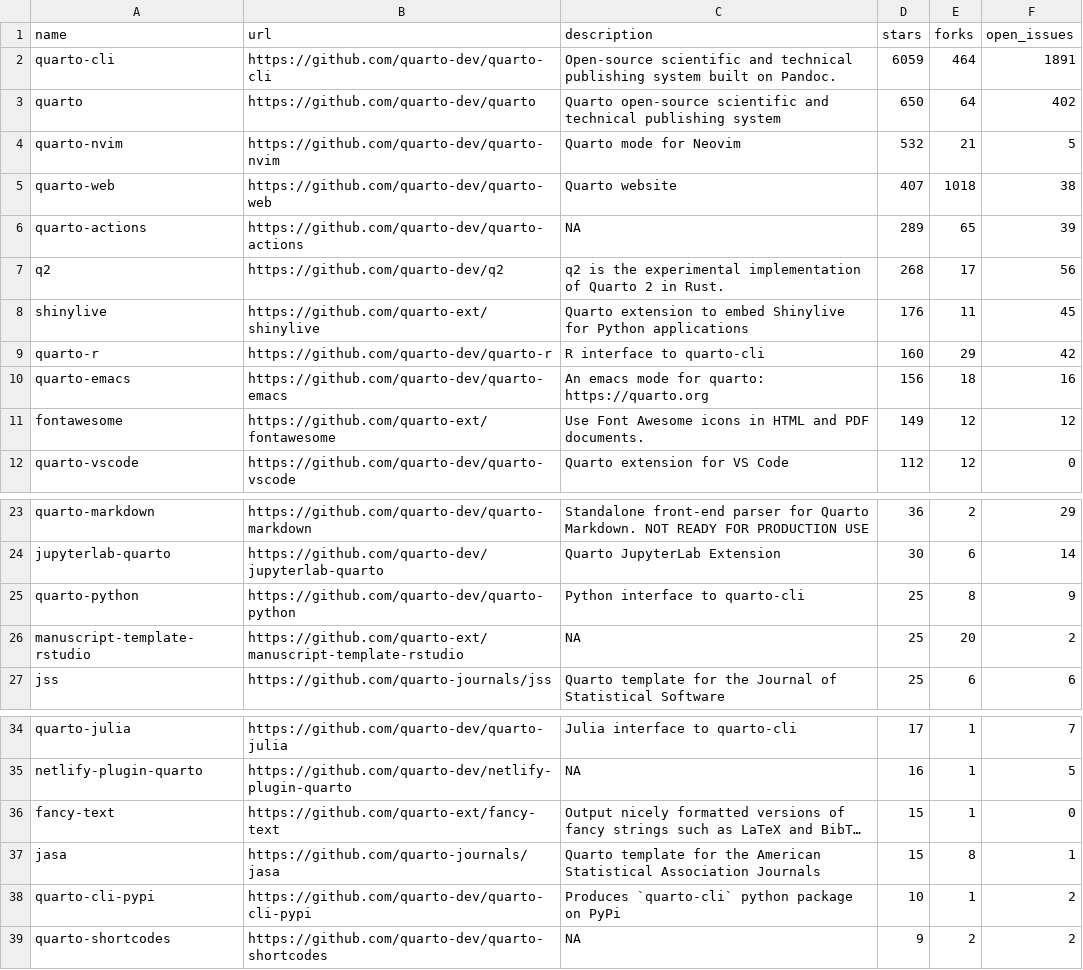
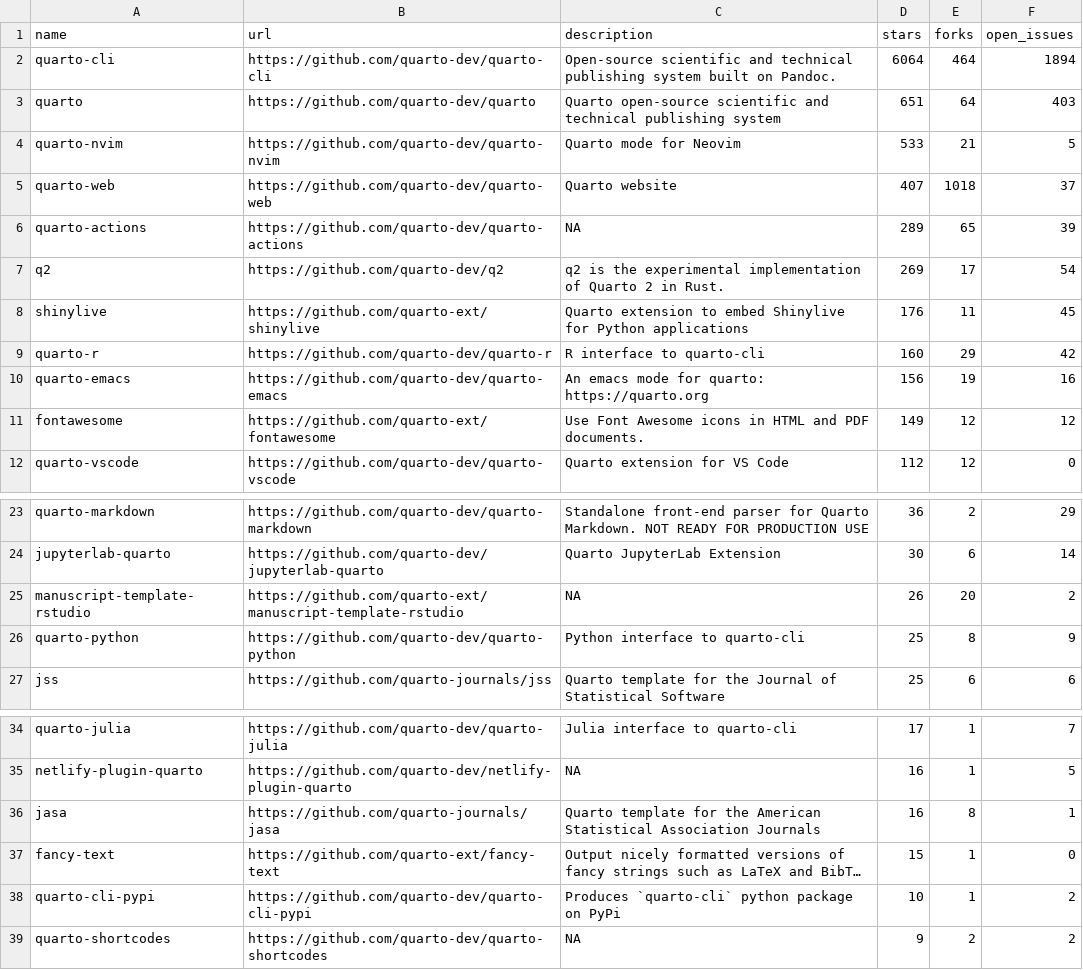
Before and after one commit to mablan/sandbox, a CSV file: 01-monitoring-quarto-repos/quarto_repos.csv, drawn as a sheet; only a part is shown, gaps mark what is left out; long unchanged cells end in …; removed rows and columns are numbered as before the commit, all else as after; the diff names each change by its address in the sheet, - before the commit and + after, or states it on an @@ line.

```diff
--- a/01-monitoring-quarto-repos/quarto_repos.csv
+++ b/01-monitoring-quarto-repos/quarto_repos.csv
-D2 (stars): 6059
+D2 (stars): 6064
-F2 (open_issues): 1891
+F2 (open_issues): 1894
-D3 (stars): 650
+D3 (stars): 651
-F3 (open_issues): 402
+F3 (open_issues): 403
-D4 (stars): 532
+D4 (stars): 533
-F5 (open_issues): 38
+F5 (open_issues): 37
-D7 (stars): 268
+D7 (stars): 269
-F7 (open_issues): 56
+F7 (open_issues): 54
-E10 (forks): 18
+E10 (forks): 19
+row 25: manuscript-template-rstudio | https://github.com/quarto-ext/manuscript-template-rstudio | NA | 26 | 20 | 2
-row 26: manuscript-template-rstudio | https://github.com/quarto-ext/manuscript-template-rstudio | NA | 25 | 20 | 2
+row 36: jasa | https://github.com/quarto-journals/jasa | Quarto template for the American Statistical Association Journals | 16 | 8 | 1
-row 37: jasa | https://github.com/quarto-journals/jasa | Quarto template for the American Statistical Association Journals | 15 | 8 | 1
```
Also changed, not shown: 1 other file.
